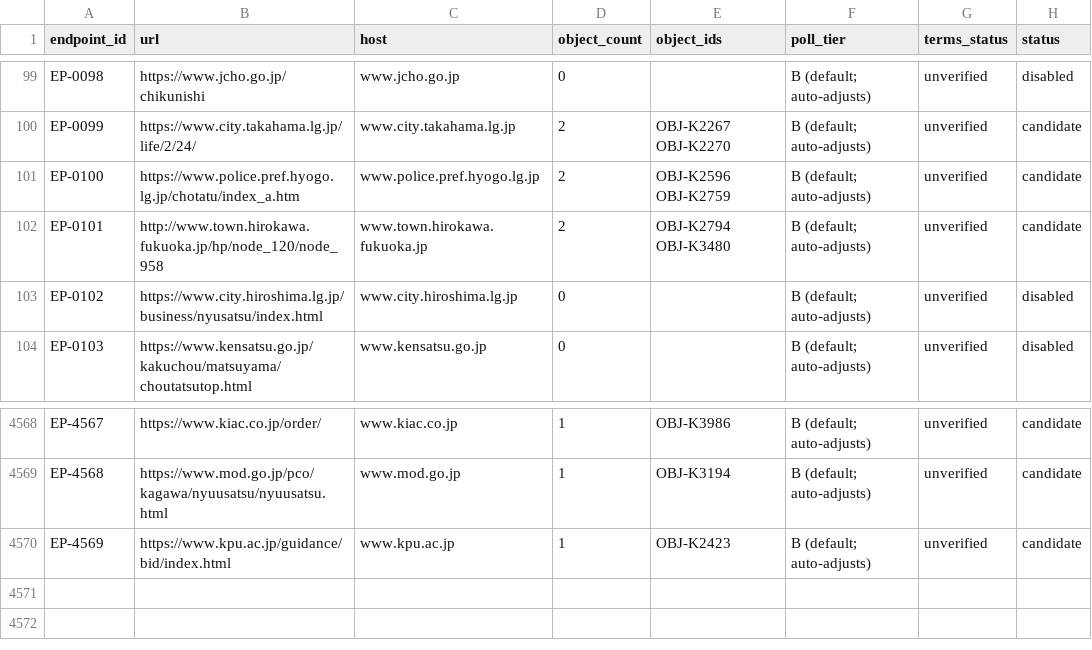
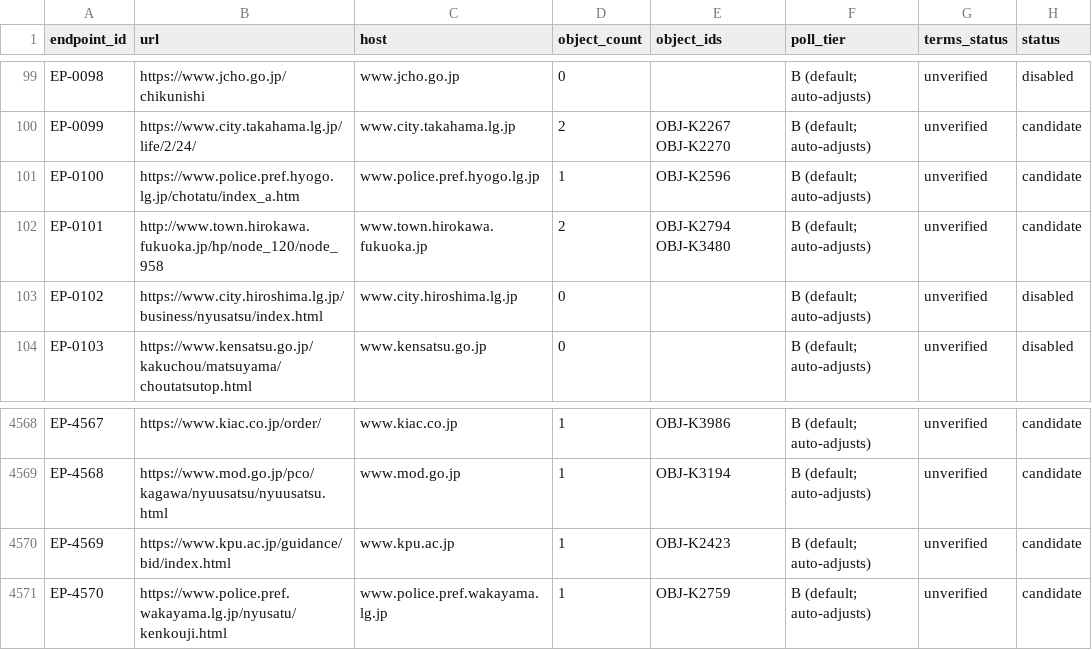
Before and after one commit to sandal5/nst, a CSV file: data/endpoints.csv, drawn as a sheet; only a part is shown, gaps mark what is left out.

Commit message:
fix3 correction (merge_hold review follow-up): Wakayama Prefectural Police HQ row held Hyogo police values in 3 columns (mix-up originating in the KKJ enumeration lead itself) -> own bid list https://www.police.pref.wakayama.lg.jp/nyusatu/kenkouji.html (gateway 200, title Nyusatsu Kokoku (Koji), latest detail 2026-10-29 same-day announcement), official_domain -> www.police.pref.wakayama.lg.jp, source_url_kkj cleared (no Wakayama-specific KKJ lead exists); EP-0100 drops OBJ-K2759 (keeps OBJ-K2596 Hyogo HQ), EP-4570 added; endpoints 4569->4570 (candidate 3201 / disabled 1369). Host allowlist bridge in a2d8596

```diff
--- a/data/endpoints.csv
+++ b/data/endpoints.csv
@@ -100,3 +100,3 @@ EP-0098,https://www.jcho.go.jp/chikunishi,www.jcho.go.jp,0,,B (default; auto-adj
 EP-0099,https://www.city.takahama.lg.jp/life/2/24/,www.city.takahama.lg.jp,2,OBJ-K2267 OBJ-K2270,B (default; auto-adjusts),unverified,candidate
-EP-0100,https://www.police.pref.hyogo.lg.jp/chotatu/index_a.htm,www.police.pref.hyogo.lg.jp,2,OBJ-K2596 OBJ-K2759,B (default; auto-adjusts),unverified,candidate
+EP-0100,https://www.police.pref.hyogo.lg.jp/chotatu/index_a.htm,www.police.pref.hyogo.lg.jp,1,OBJ-K2596,B (default; auto-adjusts),unverified,candidate
 EP-0101,http://www.town.hirokawa.fukuoka.jp/hp/node_120/node_958,www.town.hirokawa.fukuoka.jp,2,OBJ-K2794 OBJ-K3480,B (default; auto-adjusts),unverified,candidate
@@ -4570 +4570,2 @@ EP-4568,https://www.mod.go.jp/pco/kagawa/nyuusatsu/nyuusatsu.html,www.mod.go.jp,
 EP-4569,https://www.kpu.ac.jp/guidance/bid/index.html,www.kpu.ac.jp,1,OBJ-K2423,B (default; auto-adjusts),unverified,candidate
+EP-4570,https://www.police.pref.wakayama.lg.jp/nyusatu/kenkouji.html,www.police.pref.wakayama.lg.jp,1,OBJ-K2759,B (default; auto-adjusts),unverified,candidate
```
Also changed, not shown: 1 other file.
